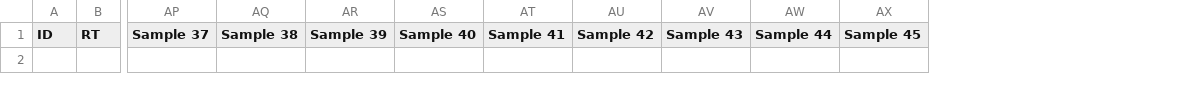
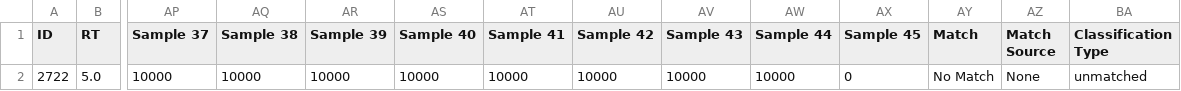
Before and after one commit to greg1d/PFAS-IMplementor-for-Mass-Spectrometry--PIMMS-, a CSV file: PIMMS v1.2/import folder/Dummy test output.csv, drawn as a sheet; only a part is shown, gaps mark what is left out; rows hold the shown columns only; the diff names each change by its address in the sheet, - before the commit and + after, or states it on an @@ line.

```diff
--- a/PIMMS v1.2/import folder/Dummy test output.csv
+++ b/PIMMS v1.2/import folder/Dummy test output.csv
+column AY (Match), empty
+column AZ (Match Source), empty
+column BA (Classification Type), empty
+row 2: 2722 | 5.0 | 10000 | 10000 | 10000 | 10000 | 10000 | 10000 | 10000 | 10000 | 0 | No Match | None | unmatched
```
Also changed, not shown: PIMMS v1.2/data/Dummy test blank subtracted data.csv, 4 other files.
